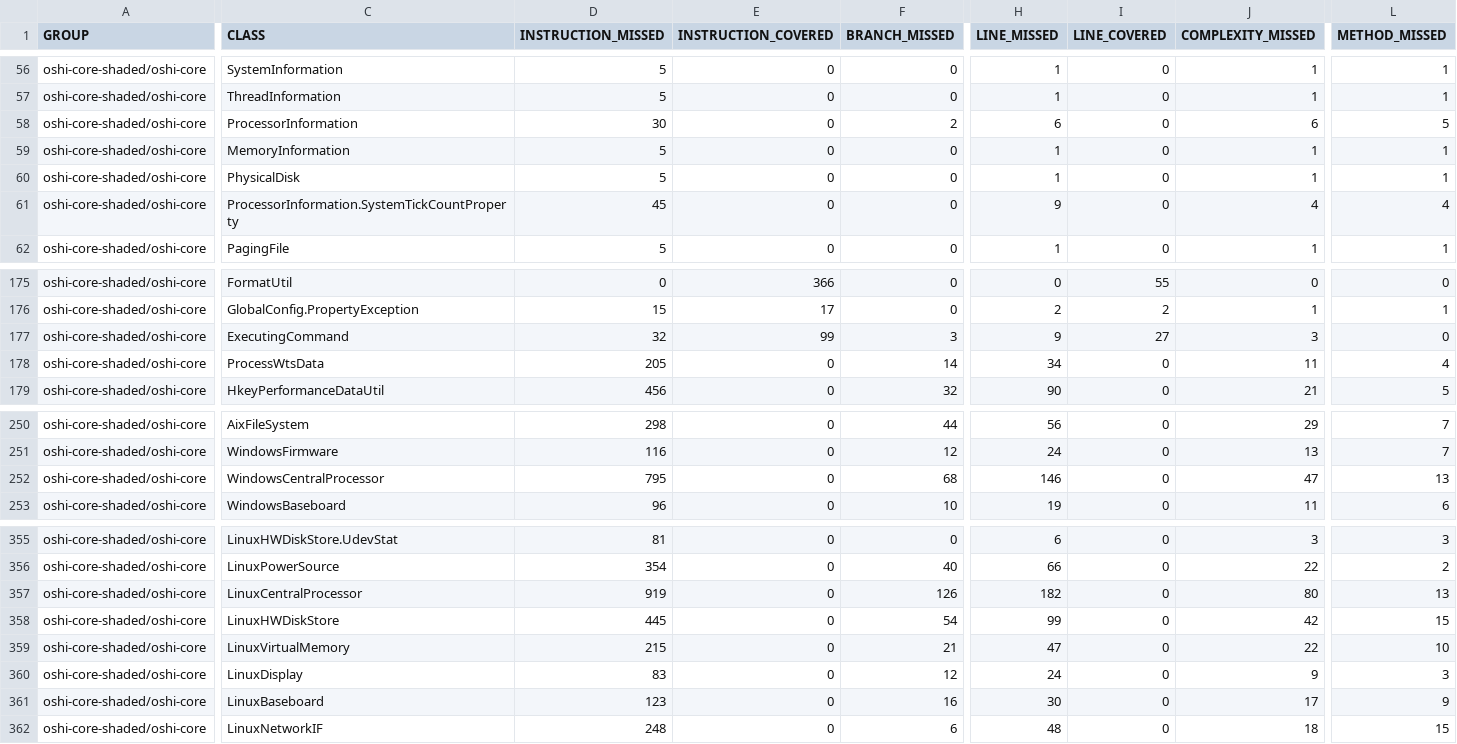
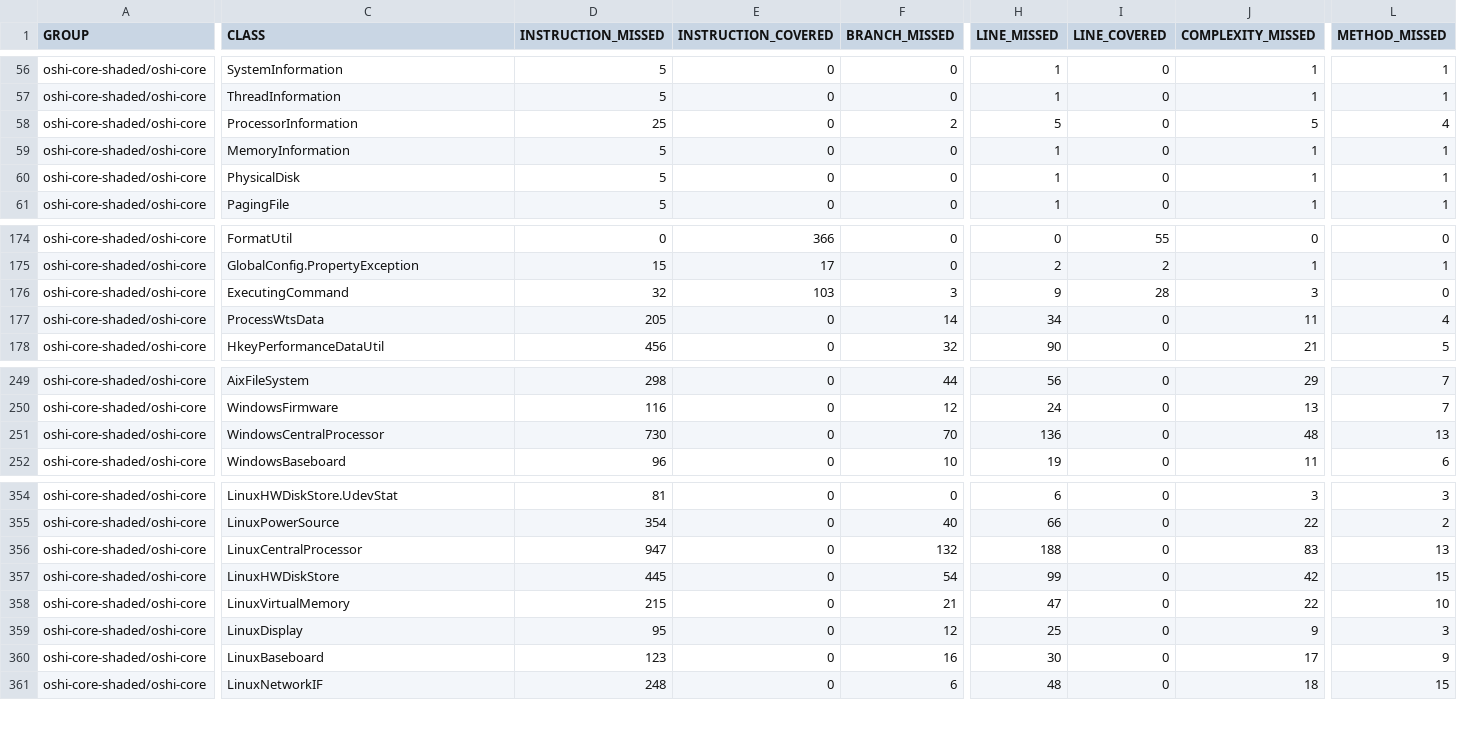
Before and after one commit to oshi/oshi, a CSV file: oshi-core-shaded/jacoco-aggregate/jacoco.csv, drawn as a sheet; only a part is shown, gaps mark what is left out; removed rows and columns are numbered as before the commit, all else as after; rows hold the shown columns only; the diff covers the shown part only; the diff names each change by its address in the sheet, - before the commit and + after, or states it on an @@ line.

```diff
--- a/oshi-core-shaded/jacoco-aggregate/jacoco.csv
+++ b/oshi-core-shaded/jacoco-aggregate/jacoco.csv
-D58 (INSTRUCTION_MISSED): 30
+D58 (INSTRUCTION_MISSED): 25
-H58 (LINE_MISSED): 6
+H58 (LINE_MISSED): 5
-J58 (COMPLEXITY_MISSED): 6
+J58 (COMPLEXITY_MISSED): 5
-L58 (METHOD_MISSED): 5
+L58 (METHOD_MISSED): 4
-row 61: oshi-core-shaded/oshi-core | ProcessorInformation.SystemTickCountProperty | 45 | 0 | 0 | 9 | 0 | 4 | 4
-E176 (INSTRUCTION_COVERED): 99
+E176 (INSTRUCTION_COVERED): 103
-I176 (LINE_COVERED): 27
+I176 (LINE_COVERED): 28
-D251 (INSTRUCTION_MISSED): 795
+D251 (INSTRUCTION_MISSED): 730
-F251 (BRANCH_MISSED): 68
+F251 (BRANCH_MISSED): 70
-H251 (LINE_MISSED): 146
+H251 (LINE_MISSED): 136
-J251 (COMPLEXITY_MISSED): 47
+J251 (COMPLEXITY_MISSED): 48
-D356 (INSTRUCTION_MISSED): 919
+D356 (INSTRUCTION_MISSED): 947
-F356 (BRANCH_MISSED): 126
+F356 (BRANCH_MISSED): 132
-H356 (LINE_MISSED): 182
+H356 (LINE_MISSED): 188
-J356 (COMPLEXITY_MISSED): 80
+J356 (COMPLEXITY_MISSED): 83
-D359 (INSTRUCTION_MISSED): 83
+D359 (INSTRUCTION_MISSED): 95
-H359 (LINE_MISSED): 24
+H359 (LINE_MISSED): 25
```
Also changed, not shown: 2 edited cells elsewhere in this file, 46 other files.
